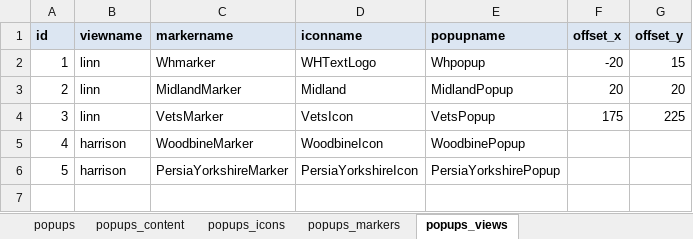
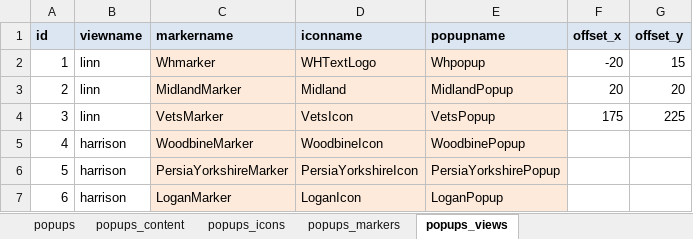
Before and after one commit to ui-libraries/PWM, an Excel workbook: resources/csv/popups.xlsm, sheet popups_views, drawn as a sheet; values as stored, in another font and other column widths than the file's, no borders; the diff names each change by its address in the sheet, - before the commit and + after, or states it on an @@ line.

Commit message:
Logan 1999 tornaro story)

```diff
--- a/resources/csv/popups.xlsm (sheet popups_views)
+++ b/resources/csv/popups.xlsm (sheet popups_views)
-C2:E6 fill: none
+C2:E6 fill: #FDEADA
+row 7: 6 | harrison | LoganMarker | LoganIcon | LoganPopup
```
Also changed, not shown: sheet popups_content, sheet popups_markers, sheet popups_icons, sheet popups, 13 other files.
